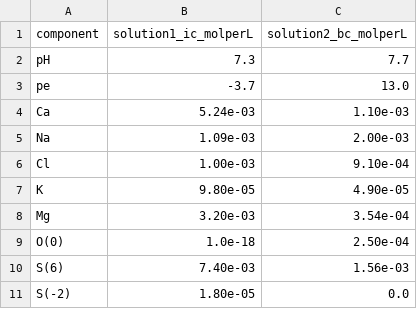
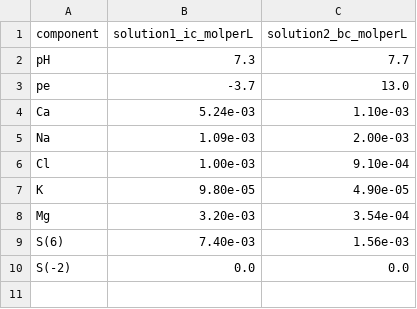
Before and after one commit to LimnoTech/mf6rtm-asr-example, a CSV file: sims/sim03-Wallis2011/chem_inputs/chem_solutions.csv, drawn as a sheet.

```diff
--- a/sims/sim03-Wallis2011/chem_inputs/chem_solutions.csv
+++ b/sims/sim03-Wallis2011/chem_inputs/chem_solutions.csv
@@ -8,4 +8,3 @@ K,9.80e-05,4.90e-05
 Mg,3.20e-03,3.54e-04
-O(0),1.0e-18,2.50e-04
 S(6),7.40e-03,1.56e-03
-S(-2),1.80e-05,0.0
+S(-2),0.0,0.0
```
Also changed, not shown: 6 other files.
